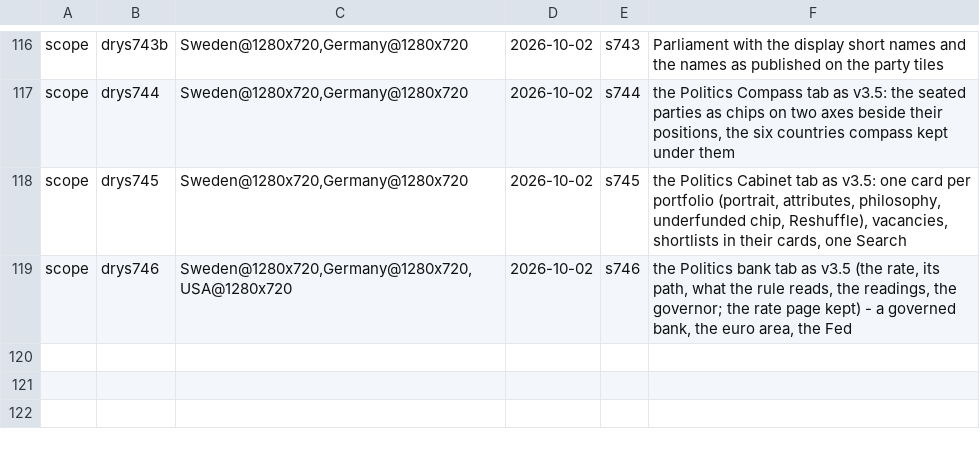
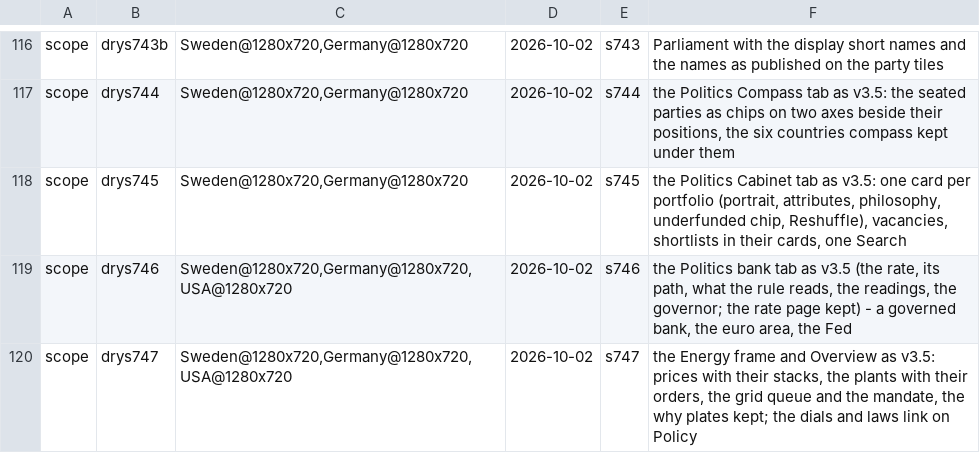
Before and after one commit to Bippen/PoliSim, a TSV file: Tools/film_scope.tsv, drawn as a sheet; only a part is shown, gaps mark what is left out.

```diff
--- a/Tools/film_scope.tsv
+++ b/Tools/film_scope.tsv
@@ -119 +119,2 @@ scope	drys745	Sweden@1280x720,Germany@1280x720	2026-10-02	s745	the Politics Cabi
 scope	drys746	Sweden@1280x720,Germany@1280x720,USA@1280x720	2026-10-02	s746	the Politics bank tab as v3.5 (the rate, its path, what the rule reads, the readings, the governor; the rate page kept) - a governed bank, the euro area, the Fed
+scope	drys747	Sweden@1280x720,Germany@1280x720,USA@1280x720	2026-10-02	s747	the Energy frame and Overview as v3.5: prices with their stacks, the plants with their orders, the grid queue and the mandate, the why plates kept; the dials and laws link on Policy
```
Also changed, not shown: 5 other files.
